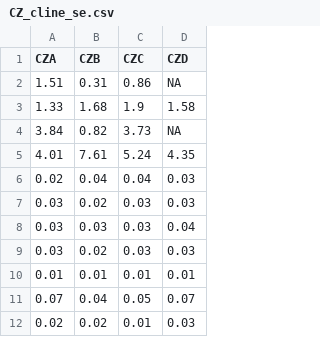
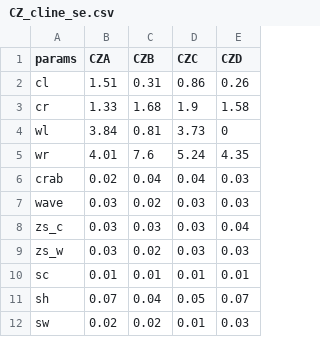
Before and after one commit to sam0per/L.saxatilis-Mate-choice, a CSV file: tables/CZ_cline_se.csv, drawn as a sheet; addresses are those after the commit; the diff names each change by its address in the sheet, - before the commit and + after, or states it on an @@ line.

```diff
--- a/tables/CZ_cline_se.csv
+++ b/tables/CZ_cline_se.csv
+column A (params), rows 2-12: cl | cr | wl | wr | crab | wave | zs_c | zs_w | sc | sh | sw
-E2 (CZD): NA
+E2 (CZD): 0.26
-C4 (CZB): 0.82
+C4 (CZB): 0.81
-E4 (CZD): NA
+E4 (CZD): 0
-C5 (CZB): 7.61
+C5 (CZB): 7.6
```
Also changed, not shown: tables/CZ_cline_params.csv, tables/CZ_size_mount_hat.csv, 28 other files.
